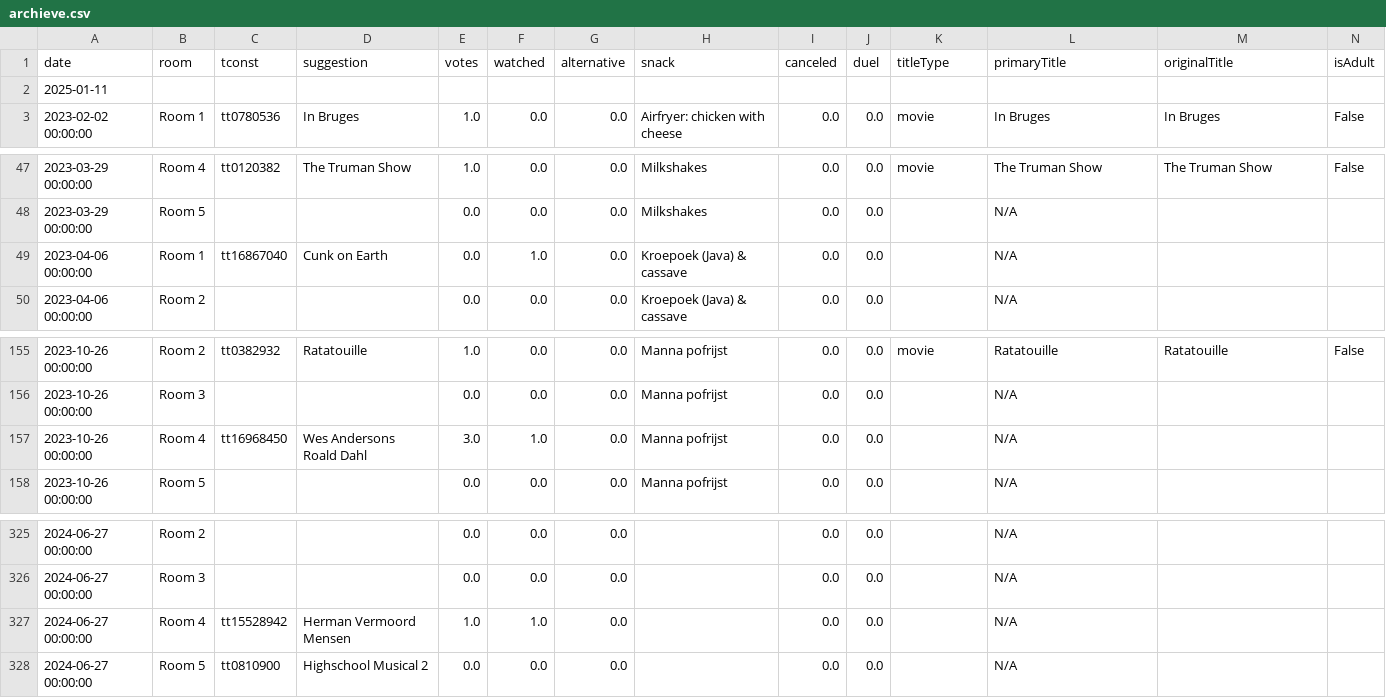
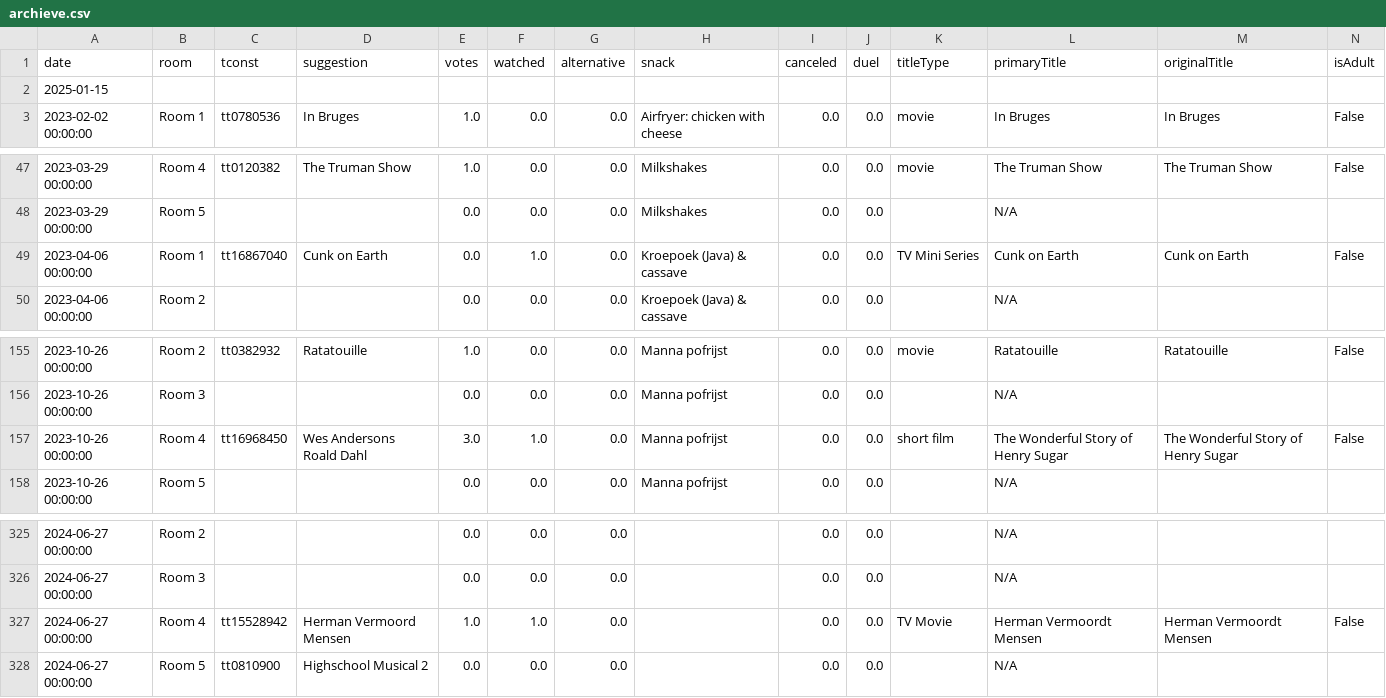
Before and after one commit to MijdeMijs/Thursday_Filmday, a CSV file: archieve.csv, drawn as a sheet; only a part is shown, gaps mark what is left out; removed rows and columns are numbered as before the commit, all else as after; rows hold the shown columns only; the diff names each change by its address in the sheet, - before the commit and + after, or states it on an @@ line.

Commit message:
January 2025 Archieve filled empty

```diff
--- a/archieve.csv
+++ b/archieve.csv
-A2 (date): 2025-01-11
+A2 (date): 2025-01-15
-row 49: 2023-04-06 00:00:00 | Room 1 | tt16867040 | Cunk on Earth | 0.0 | 1.0 | 0.0 | Kroepoek (Java) & cassave | 0.0 | 0.0 |  | N/A
+row 49: 2023-04-06 00:00:00 | Room 1 | tt16867040 | Cunk on Earth | 0.0 | 1.0 | 0.0 | Kroepoek (Java) & cassave | 0.0 | 0.0 | TV Mini Series | Cunk on Earth | Cunk on Earth | False
-row 157: 2023-10-26 00:00:00 | Room 4 | tt16968450 | Wes Andersons Roald Dahl | 3.0 | 1.0 | 0.0 | Manna pofrijst | 0.0 | 0.0 |  | N/A
+row 157: 2023-10-26 00:00:00 | Room 4 | tt16968450 | Wes Andersons Roald Dahl | 3.0 | 1.0 | 0.0 | Manna pofrijst | 0.0 | 0.0 | short film | The Wonderful Story of Henry Sugar | The Wonderful Story of Henry Sugar | False
-row 327: 2024-06-27 00:00:00 | Room 4 | tt15528942 | Herman Vermoord Mensen | 1.0 | 1.0 | 0.0 |  | 0.0 | 0.0 |  | N/A
+row 327: 2024-06-27 00:00:00 | Room 4 | tt15528942 | Herman Vermoord Mensen | 1.0 | 1.0 | 0.0 |  | 0.0 | 0.0 | TV Movie | Herman Vermoordt Mensen | Herman Vermoordt Mensen | False
```
